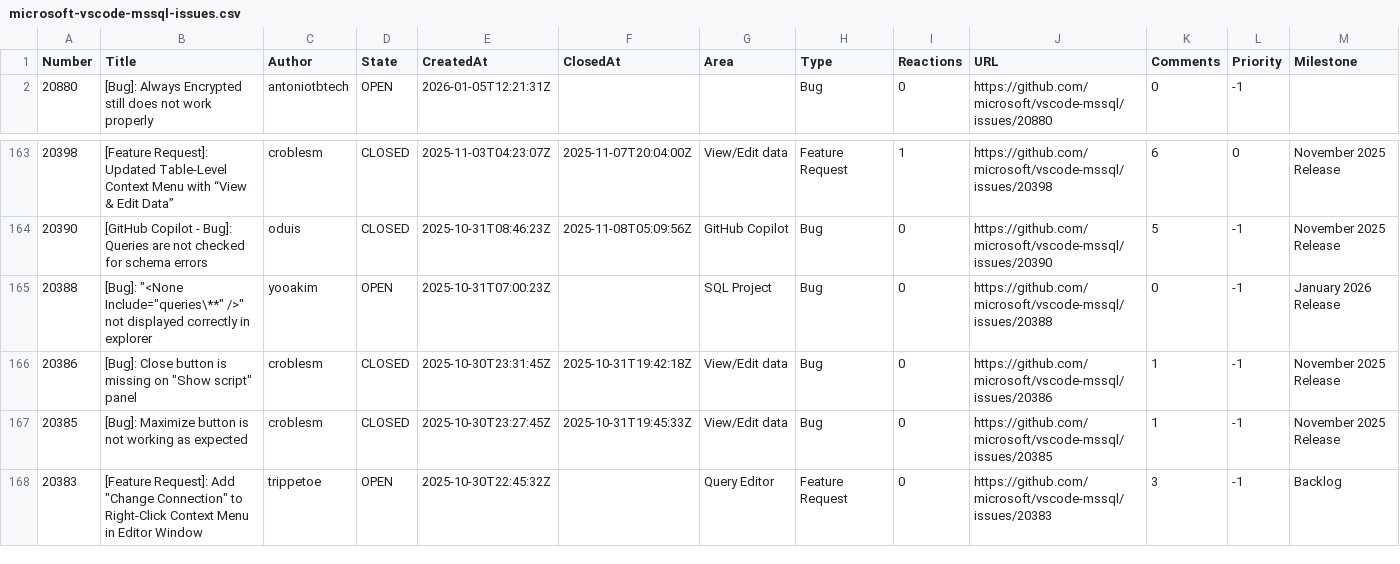
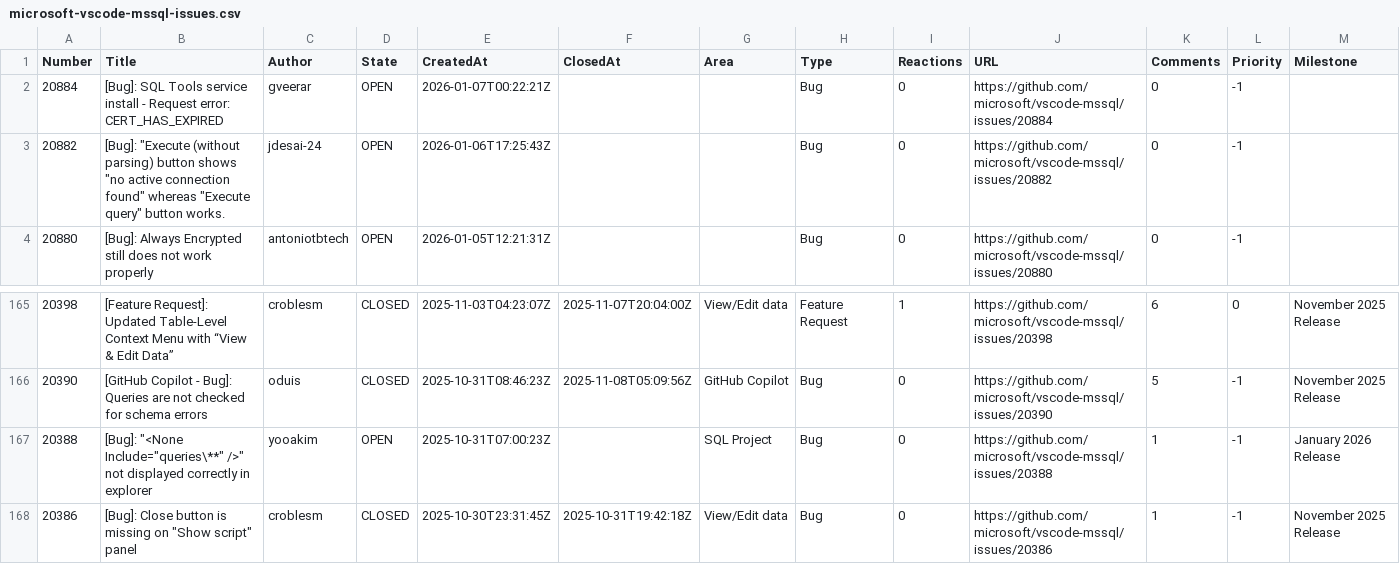
Before and after one commit to aasimkhan30/vscode-mssql-issues, a CSV file: microsoft-vscode-mssql-issues.csv, drawn as a sheet; only a part is shown, gaps mark what is left out; the shorter side is filled out with more unchanged rows.

```diff
--- a/microsoft-vscode-mssql-issues.csv
+++ b/microsoft-vscode-mssql-issues.csv
@@ -1,2 +1,4 @@
 Number,Title,Author,State,CreatedAt,ClosedAt,Area,Type,Reactions,URL,Comments,Priority,Milestone
+"20884","[Bug]: SQL Tools service install - Request error: CERT_HAS_EXPIRED","gveerar","OPEN","2026-01-07T00:22:21Z",,"","Bug","0","https://github.com/microsoft/vscode-mssql/issues/20884","0","-1",
+"20882","[Bug]: ""Execute (without parsing) button shows ""no active connection found""  whereas ""Execute query"" button works.","jdesai-24","OPEN","2026-01-06T17:25:43Z",,"","Bug","0","https://github.com/microsoft/vscode-mssql/issues/20882","0","-1",
 "20880","[Bug]: Always Encrypted still does not work properly","antoniotbtech","OPEN","2026-01-05T12:21:31Z",,"","Bug","0","https://github.com/microsoft/vscode-mssql/issues/20880","0","-1",
@@ -164,3 +166,3 @@ Number,Title,Author,State,CreatedAt,ClosedAt,Area,Type,Reactions,URL,Comments,Pr
 "20390","[GitHub Copilot - Bug]: Queries are not checked for schema errors","oduis","CLOSED","2025-10-31T08:46:23Z","2025-11-08T05:09:56Z","GitHub Copilot","Bug","0","https://github.com/microsoft/vscode-mssql/issues/20390","5","-1","November 2025 Release"
-"20388","[Bug]: ""<None Include=""queries\**"" />"" not displayed correctly in explorer","yooakim","OPEN","2025-10-31T07:00:23Z",,"SQL Project","Bug","0","https://github.com/microsoft/vscode-mssql/issues/20388","0","-1","January 2026 Release"
+"20388","[Bug]: ""<None Include=""queries\**"" />"" not displayed correctly in explorer","yooakim","OPEN","2025-10-31T07:00:23Z",,"SQL Project","Bug","0","https://github.com/microsoft/vscode-mssql/issues/20388","1","-1","January 2026 Release"
 "20386","[Bug]: Close button is missing on ""Show script"" panel","croblesm","CLOSED","2025-10-30T23:31:45Z","2025-10-31T19:42:18Z","View/Edit data","Bug","0","https://github.com/microsoft/vscode-mssql/issues/20386","1","-1","November 2025 Release"
```
Also changed, not shown: 2 other files.
